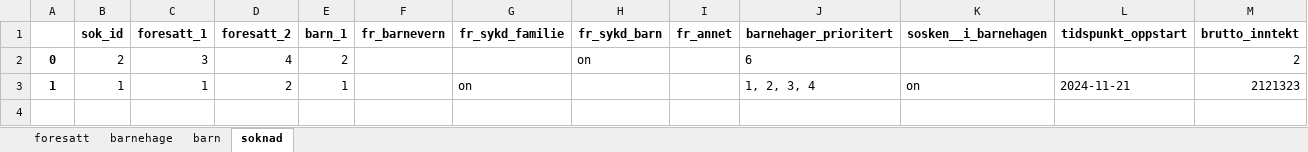
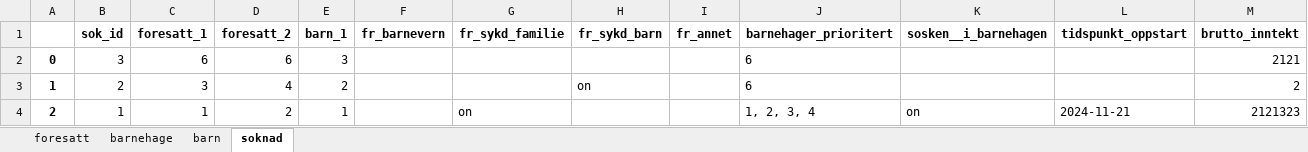
Before and after one commit to Gorilla-Mode/Oblig5-G3B, an Excel workbook: barnehage/kgdata.xlsx, sheet soknad, drawn as a sheet; values as stored, in another font and other column widths than the file's, no borders; addresses are those after the commit; the diff names each change by its address in the sheet, - before the commit and + after, or states it on an @@ line.

```diff
--- a/barnehage/kgdata.xlsx (sheet soknad)
+++ b/barnehage/kgdata.xlsx (sheet soknad)
+row 2: 0 | 3 | 6 | 6 | 3 |  |  |  |  | 6 |  |  | 2121
-A3: 0
+A3: 1
-A4: 1
+A4: 2
```
Also changed, not shown: sheet foresatt, sheet barn, 1 other file.
